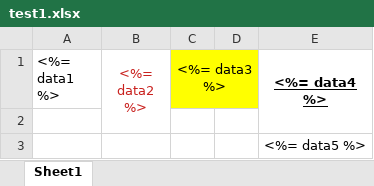
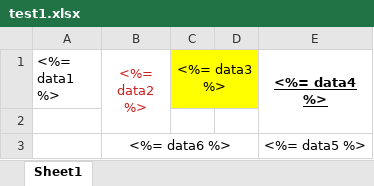
Before and after one commit to nikochan2k/excel-template, an Excel workbook: src/__tests__/test1.xlsx, sheet Sheet1, drawn as a sheet; values as stored, in another font and other column widths than the file's, no borders; charts and pictures not drawn; the diff names each change by its address in the sheet, - before the commit and + after, or states it on an @@ line.

```diff
--- a/src/__tests__/test1.xlsx (sheet Sheet1)
+++ b/src/__tests__/test1.xlsx (sheet Sheet1)
-B3 (<%= data2 %>): (empty)
+B3 (<%= data2 %>): <%= data6 %>
+B3:D3 merged
```
Also changed, not shown: charts or pictures, 3 other files.
